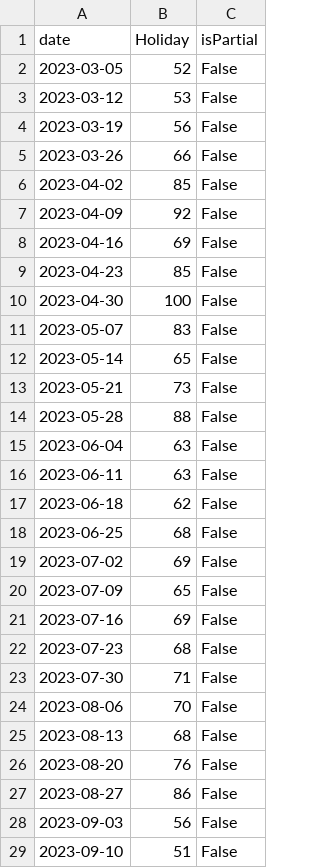
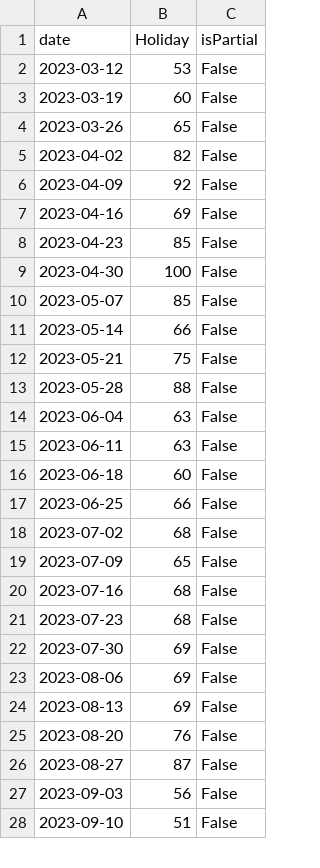
Before and after one commit to JakeOsmond/google-trends-scheduler, a CSV file: docs/holiday_trend.csv, drawn as a sheet; only a part is shown; the diff covers the shown part only.

```diff
--- a/docs/holiday_trend.csv
+++ b/docs/holiday_trend.csv
@@ -1,7 +1,6 @@
 date,Holiday,isPartial
-2023-03-05,52,False
 2023-03-12,53,False
-2023-03-19,56,False
-2023-03-26,66,False
-2023-04-02,85,False
+2023-03-19,60,False
+2023-03-26,65,False
+2023-04-02,82,False
 2023-04-09,92,False
@@ -10,5 +9,5 @@ date,Holiday,isPartial
 2023-04-30,100,False
-2023-05-07,83,False
-2023-05-14,65,False
-2023-05-21,73,False
+2023-05-07,85,False
+2023-05-14,66,False
+2023-05-21,75,False
 2023-05-28,88,False
@@ -16,13 +15,13 @@ date,Holiday,isPartial
 2023-06-11,63,False
-2023-06-18,62,False
-2023-06-25,68,False
-2023-07-02,69,False
+2023-06-18,60,False
+2023-06-25,66,False
+2023-07-02,68,False
 2023-07-09,65,False
-2023-07-16,69,False
+2023-07-16,68,False
 2023-07-23,68,False
-2023-07-30,71,False
-2023-08-06,70,False
-2023-08-13,68,False
+2023-07-30,69,False
+2023-08-06,69,False
+2023-08-13,69,False
 2023-08-20,76,False
-2023-08-27,86,False
+2023-08-27,87,False
 2023-09-03,56,False
```
Also changed, not shown: 1 added row and 88 edited cells elsewhere in this file.
